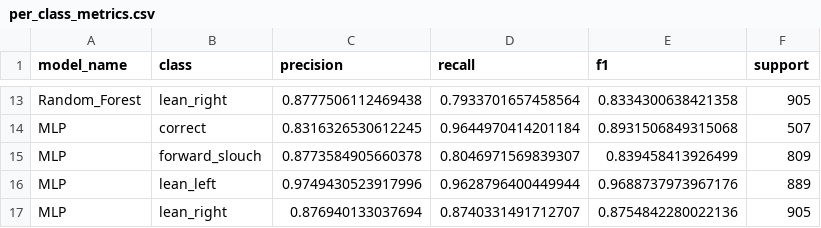
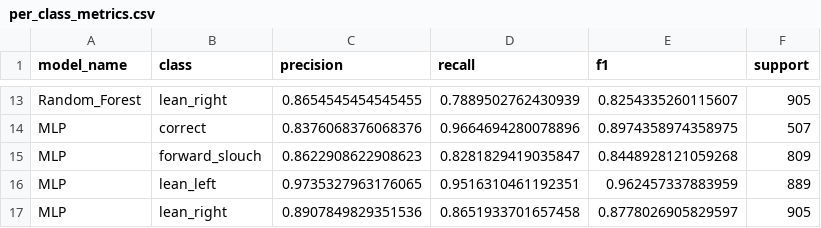
Before and after one commit to QuangCanhCut/smart-posture-monitor, a CSV file: results/v03_lopo/per_class_metrics.csv, drawn as a sheet; only a part is shown, gaps mark what is left out; the diff covers the shown part only; the diff names each change by its address in the sheet, - before the commit and + after, or states it on an @@ line.

```diff
--- a/results/v03_lopo/per_class_metrics.csv
+++ b/results/v03_lopo/per_class_metrics.csv
-C13 (precision): 0.8777506112469438
+C13 (precision): 0.8654545454545455
-D13 (recall): 0.7933701657458564
+D13 (recall): 0.7889502762430939
-E13 (f1): 0.8334300638421358
+E13 (f1): 0.8254335260115607
-C14 (precision): 0.8316326530612245
+C14 (precision): 0.8376068376068376
-D14 (recall): 0.9644970414201184
+D14 (recall): 0.9664694280078896
-E14 (f1): 0.8931506849315068
+E14 (f1): 0.8974358974358975
-C15 (precision): 0.8773584905660378
+C15 (precision): 0.8622908622908623
-D15 (recall): 0.8046971569839307
+D15 (recall): 0.8281829419035847
-E15 (f1): 0.839458413926499
+E15 (f1): 0.8448928121059268
-C16 (precision): 0.9749430523917996
+C16 (precision): 0.9735327963176065
-D16 (recall): 0.9628796400449944
+D16 (recall): 0.9516310461192351
-E16 (f1): 0.9688737973967176
+E16 (f1): 0.962457337883959
-C17 (precision): 0.876940133037694
+C17 (precision): 0.8907849829351536
-D17 (recall): 0.8740331491712707
+D17 (recall): 0.8651933701657458
-E17 (f1): 0.8754842280022136
+E17 (f1): 0.8778026905829597
```
Also changed, not shown: 32 edited cells elsewhere in this file, results/v03_lopo/lopo_fold_metrics.csv, results/v03_lopo/lopo_model_summary.csv, 18 other files.
